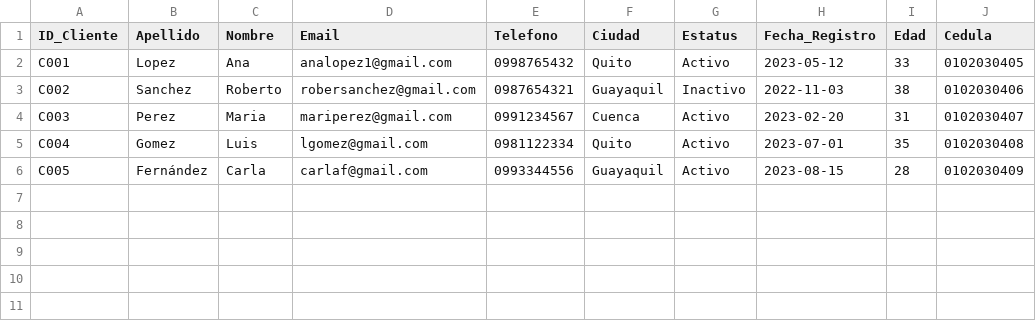
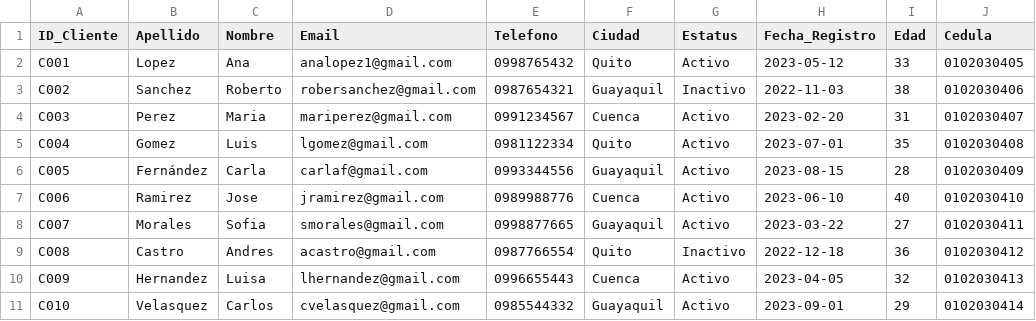
Before and after one commit to eandradep3-alt/Pruebas, a CSV file: datosclientes/clientes.csv, drawn as a sheet; the diff names each change by its address in the sheet, - before the commit and + after, or states it on an @@ line.

Commit message:
Update clientes.csv

```diff
--- a/datosclientes/clientes.csv
+++ b/datosclientes/clientes.csv
+row 7: C006 | Ramirez | Jose | jramirez@gmail.com | 0989988776 | Cuenca | Activo | 2023-06-10 | 40 | 0102030410
+row 8: C007 | Morales | Sofia | smorales@gmail.com | 0998877665 | Guayaquil | Activo | 2023-03-22 | 27 | 0102030411
+row 9: C008 | Castro | Andres | acastro@gmail.com | 0987766554 | Quito | Inactivo | 2022-12-18 | 36 | 0102030412
+row 10: C009 | Hernandez | Luisa | lhernandez@gmail.com | 0996655443 | Cuenca | Activo | 2023-04-05 | 32 | 0102030413
+row 11: C010 | Velasquez | Carlos | cvelasquez@gmail.com | 0985544332 | Guayaquil | Activo | 2023-09-01 | 29 | 0102030414
```
